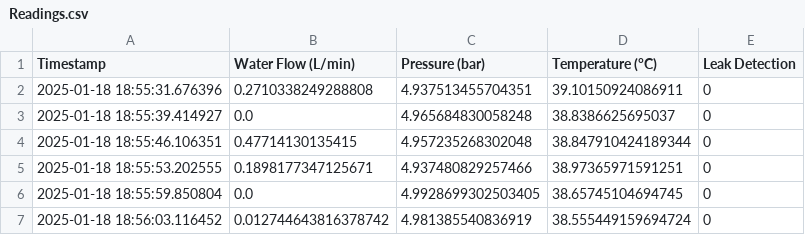
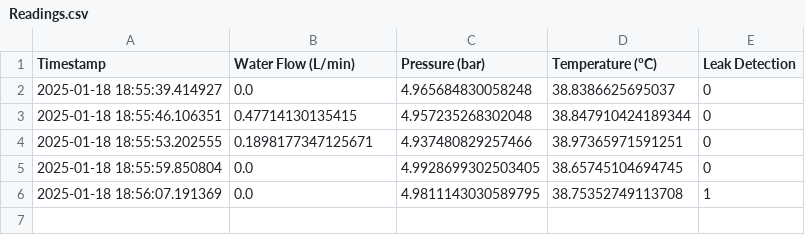
Before and after one commit to Ashaz4994/AGGLOMERATION, a CSV file: Data/Readings.csv, drawn as a sheet; removed rows and columns are numbered as before the commit, all else as after; the diff names each change by its address in the sheet, - before the commit and + after, or states it on an @@ line.

Commit message:
Updating CSV file via API

```diff
--- a/Data/Readings.csv
+++ b/Data/Readings.csv
-row 2: 2025-01-18 18:55:31.676396 | 0.2710338249288808 | 4.937513455704351 | 39.10150924086911 | 0
-row 7: 2025-01-18 18:56:03.116452 | 0.012744643816378742 | 4.981385540836919 | 38.555449159694724 | 0
+row 6: 2025-01-18 18:56:07.191369 | 0.0 | 4.9811143030589795 | 38.75352749113708 | 1
```
